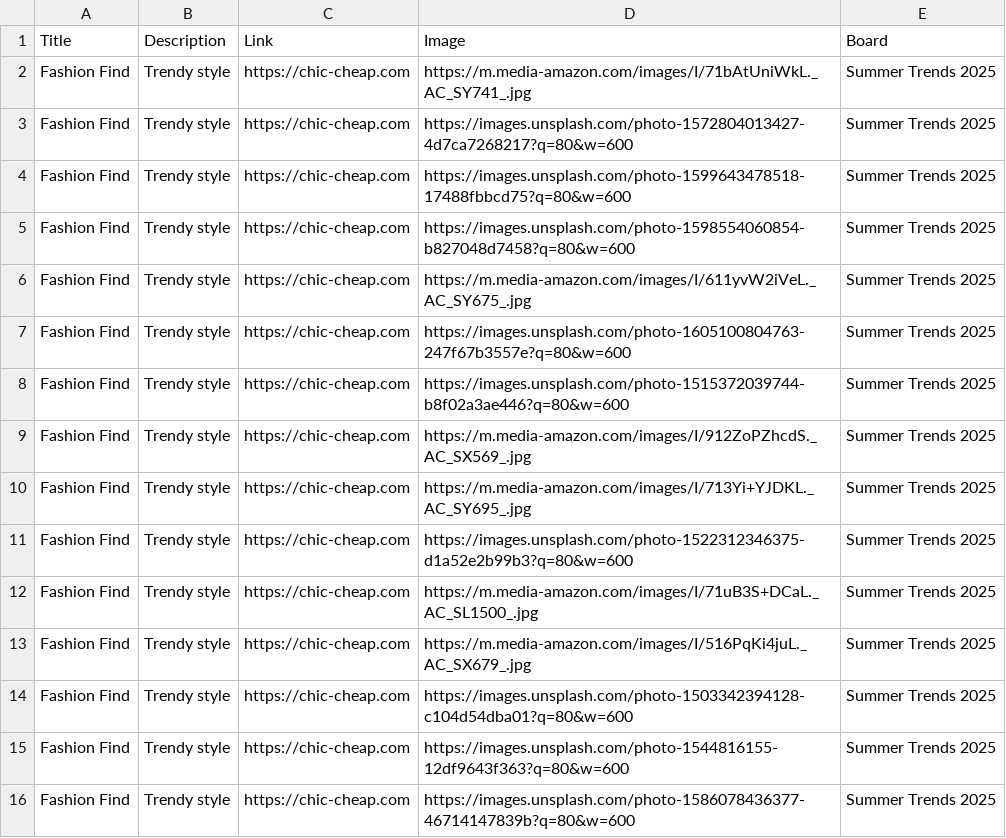
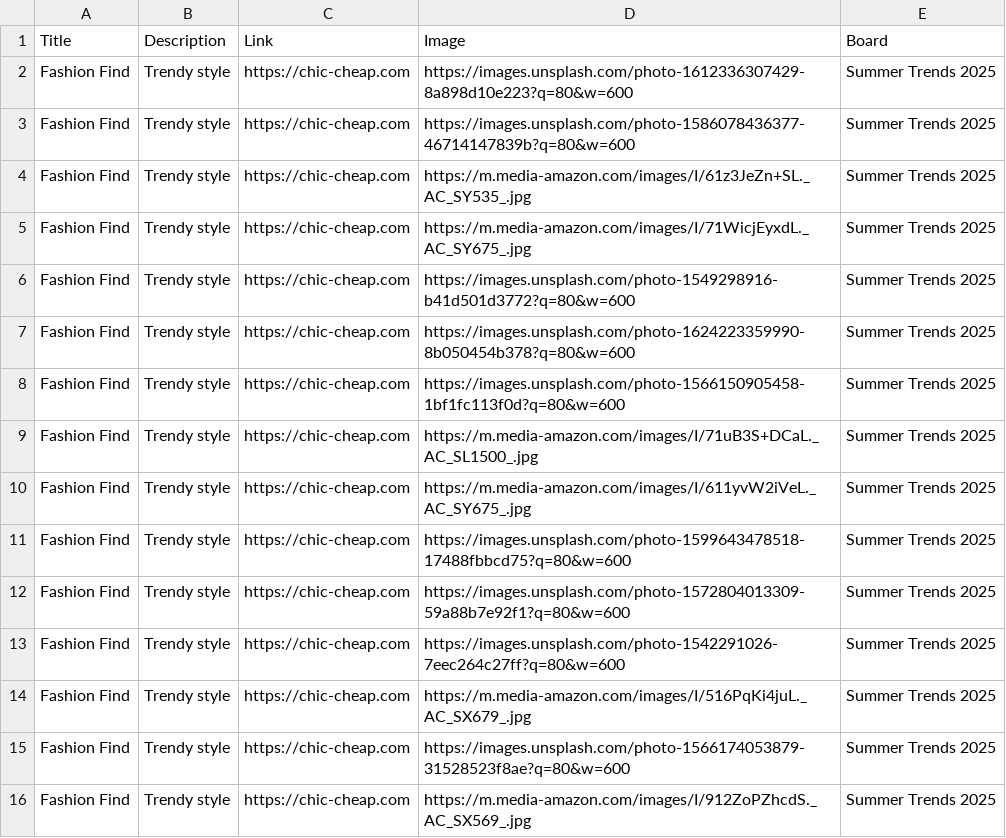
Before and after one commit to roccozoom/chic-cheap, a CSV file: pinterest_upload.csv, drawn as a sheet.

Commit message:
Daily Update: Data, XML & CSV

```diff
--- a/pinterest_upload.csv
+++ b/pinterest_upload.csv
@@ -1,16 +1,16 @@
 "Title","Description","Link","Image","Board"
-"Fashion Find","Trendy style","https://chic-cheap.com","https://m.media-amazon.com/images/I/71bAtUniWkL._AC_SY741_.jpg","Summer Trends 2025"
-"Fashion Find","Trendy style","https://chic-cheap.com","https://images.unsplash.com/photo-1572804013427-4d7ca7268217?q=80&w=600","Summer Trends 2025"
+"Fashion Find","Trendy style","https://chic-cheap.com","https://images.unsplash.com/photo-1612336307429-8a898d10e223?q=80&w=600","Summer Trends 2025"
+"Fashion Find","Trendy style","https://chic-cheap.com","https://images.unsplash.com/photo-1586078436377-46714147839b?q=80&w=600","Summer Trends 2025"
+"Fashion Find","Trendy style","https://chic-cheap.com","https://m.media-amazon.com/images/I/61z3JeZn+SL._AC_SY535_.jpg","Summer Trends 2025"
+"Fashion Find","Trendy style","https://chic-cheap.com","https://m.media-amazon.com/images/I/71WicjEyxdL._AC_SY675_.jpg","Summer Trends 2025"
+"Fashion Find","Trendy style","https://chic-cheap.com","https://images.unsplash.com/photo-1549298916-b41d501d3772?q=80&w=600","Summer Trends 2025"
+"Fashion Find","Trendy style","https://chic-cheap.com","https://images.unsplash.com/photo-1624223359990-8b050454b378?q=80&w=600","Summer Trends 2025"
+"Fashion Find","Trendy style","https://chic-cheap.com","https://images.unsplash.com/photo-1566150905458-1bf1fc113f0d?q=80&w=600","Summer Trends 2025"
+"Fashion Find","Trendy style","https://chic-cheap.com","https://m.media-amazon.com/images/I/71uB3S+DCaL._AC_SL1500_.jpg","Summer Trends 2025"
+"Fashion Find","Trendy style","https://chic-cheap.com","https://m.media-amazon.com/images/I/611yvW2iVeL._AC_SY675_.jpg","Summer Trends 2025"
 "Fashion Find","Trendy style","https://chic-cheap.com","https://images.unsplash.com/photo-1599643478518-17488fbbcd75?q=80&w=600","Summer Trends 2025"
-"Fashion Find","Trendy style","https://chic-cheap.com","https://images.unsplash.com/photo-1598554060854-b827048d7458?q=80&w=600","Summer Trends 2025"
-"Fashion Find","Trendy style","https://chic-cheap.com","https://m.media-amazon.com/images/I/611yvW2iVeL._AC_SY675_.jpg","Summer Trends 2025"
-"Fashion Find","Trendy style","https://chic-cheap.com","https://images.unsplash.com/photo-1605100804763-247f67b3557e?q=80&w=600","Summer Trends 2025"
-"Fashion Find","Trendy style","https://chic-cheap.com","https://images.unsplash.com/photo-1515372039744-b8f02a3ae446?q=80&w=600","Summer Trends 2025"
+"Fashion Find","Trendy style","https://chic-cheap.com","https://images.unsplash.com/photo-1572804013309-59a88b7e92f1?q=80&w=600","Summer Trends 2025"
+"Fashion Find","Trendy style","https://chic-cheap.com","https://images.unsplash.com/photo-1542291026-7eec264c27ff?q=80&w=600","Summer Trends 2025"
+"Fashion Find","Trendy style","https://chic-cheap.com","https://m.media-amazon.com/images/I/516PqKi4juL._AC_SX679_.jpg","Summer Trends 2025"
+"Fashion Find","Trendy style","https://chic-cheap.com","https://images.unsplash.com/photo-1566174053879-31528523f8ae?q=80&w=600","Summer Trends 2025"
 "Fashion Find","Trendy style","https://chic-cheap.com","https://m.media-amazon.com/images/I/912ZoPZhcdS._AC_SX569_.jpg","Summer Trends 2025"
-"Fashion Find","Trendy style","https://chic-cheap.com","https://m.media-amazon.com/images/I/713Yi+YJDKL._AC_SY695_.jpg","Summer Trends 2025"
-"Fashion Find","Trendy style","https://chic-cheap.com","https://images.unsplash.com/photo-1522312346375-d1a52e2b99b3?q=80&w=600","Summer Trends 2025"
-"Fashion Find","Trendy style","https://chic-cheap.com","https://m.media-amazon.com/images/I/71uB3S+DCaL._AC_SL1500_.jpg","Summer Trends 2025"
-"Fashion Find","Trendy style","https://chic-cheap.com","https://m.media-amazon.com/images/I/516PqKi4juL._AC_SX679_.jpg","Summer Trends 2025"
-"Fashion Find","Trendy style","https://chic-cheap.com","https://images.unsplash.com/photo-1503342394128-c104d54dba01?q=80&w=600","Summer Trends 2025"
-"Fashion Find","Trendy style","https://chic-cheap.com","https://images.unsplash.com/photo-1544816155-12df9643f363?q=80&w=600","Summer Trends 2025"
-"Fashion Find","Trendy style","https://chic-cheap.com","https://images.unsplash.com/photo-1586078436377-46714147839b?q=80&w=600","Summer Trends 2025"
```
Also changed, not shown: 2 other files.
